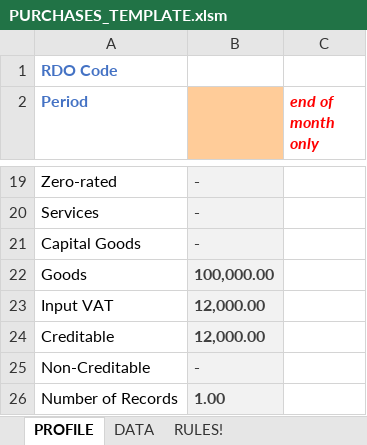
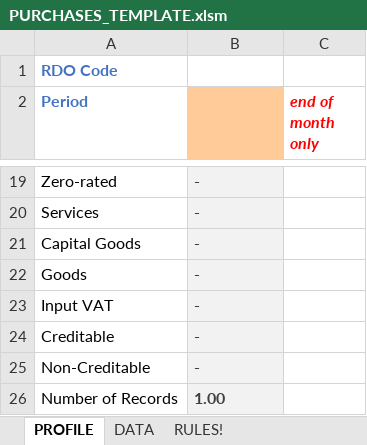
Before and after one commit to jmossesgeld/accounting-mage, an Excel workbook: PURCHASES_TEMPLATE.xlsm, sheet PROFILE, drawn as a sheet; only a part is shown, gaps mark what is left out; values as stored, in another font and other column widths than the file's, no borders; charts and pictures not drawn; the diff names each change by its address in the sheet, - before the commit and + after, or states it on an @@ line.

```diff
--- a/PURCHASES_TEMPLATE.xlsm (sheet PROFILE)
+++ b/PURCHASES_TEMPLATE.xlsm (sheet PROFILE)
-B22: 100,000.00
+B22: -
-B23:B24: 12,000.00
+B23:B24: -
```
Also changed, not shown: sheet DATA, formulas that keep their value, charts or pictures, 2 other files.
